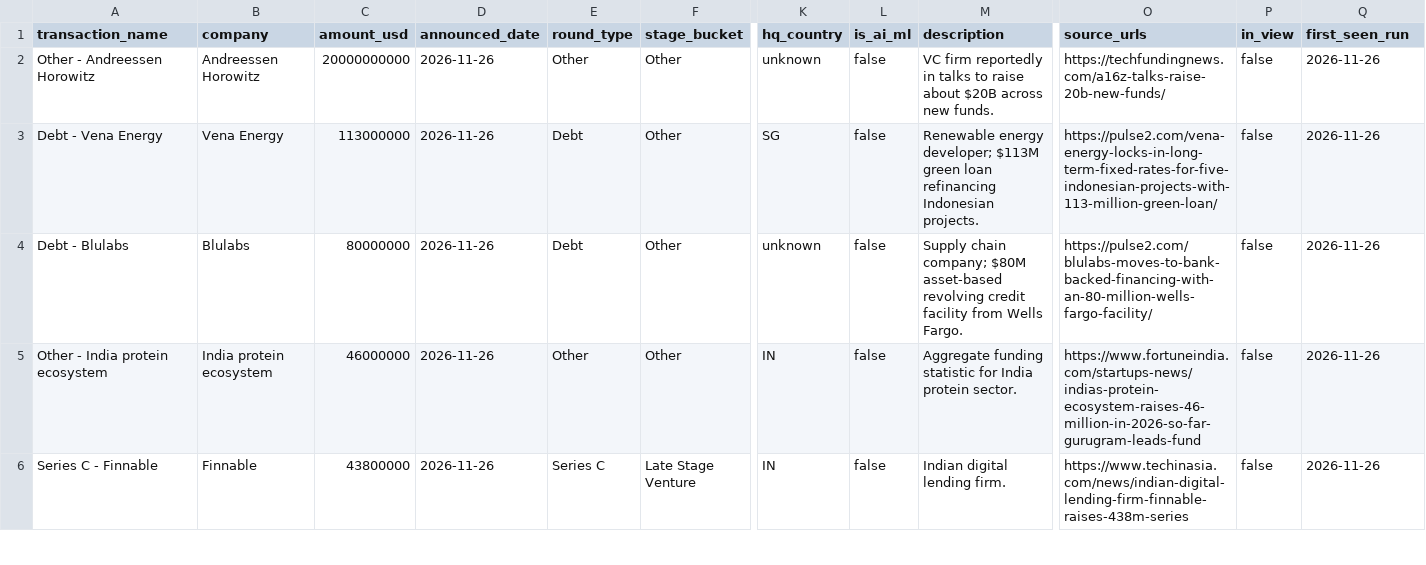
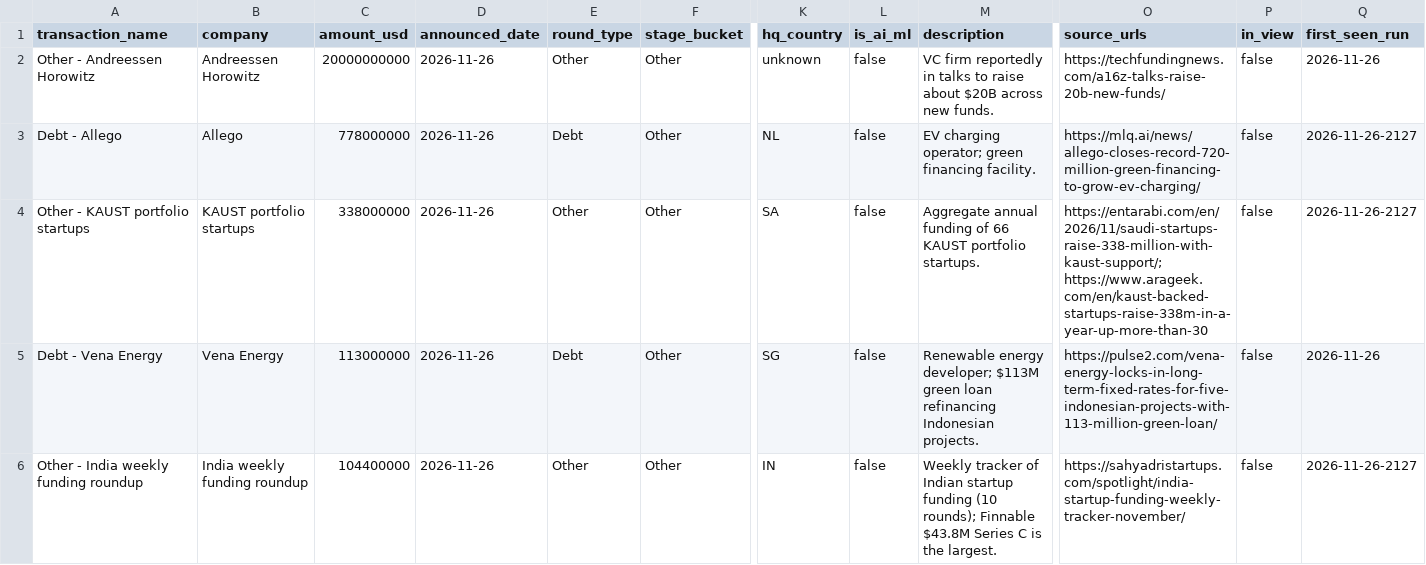
Before and after one commit to ahmedtausif3000/ai-funding-tracker, a CSV file: docs/rounds.csv, drawn as a sheet; only a part is shown, gaps mark what is left out; the shorter side is filled out with more unchanged rows; rows hold the shown columns only; the diff covers the shown part only; the diff names each change by its address in the sheet, - before the commit and + after, or states it on an @@ line.

```diff
--- a/docs/rounds.csv
+++ b/docs/rounds.csv
+row 3: Debt - Allego | Allego | 778000000 | 2026-11-26 | Debt | Other | NL | false | EV charging operator; green financing facility. | https://mlq.ai/news/allego-closes-record-720-million-green-financing-to-grow-ev-charging/ | false | 2026-11-26-2127
+row 4: Other - KAUST portfolio startups | KAUST portfolio startups | 338000000 | 2026-11-26 | Other | Other | SA | false | Aggregate annual funding of 66 KAUST portfolio startups. | https://entarabi.com/en/2026/11/saudi-startups-raise-338-million-with-kaust-support/; https://www.arageek.com/en/kaust-backed-startups-raise-338m-in-a-year-up-more-than-30 | false | 2026-11-26-2127
+row 6: Other - India weekly funding roundup | India weekly funding roundup | 104400000 | 2026-11-26 | Other | Other | IN | false | Weekly tracker of Indian startup funding (10 rounds); Finnable $43.8M Series C is the largest. | https://sahyadristartups.com/spotlight/india-startup-funding-weekly-tracker-november/ | false | 2026-11-26-2127
```
Also changed, not shown: 10 added rows and 2 edited cells elsewhere in this file, 11 other files.
